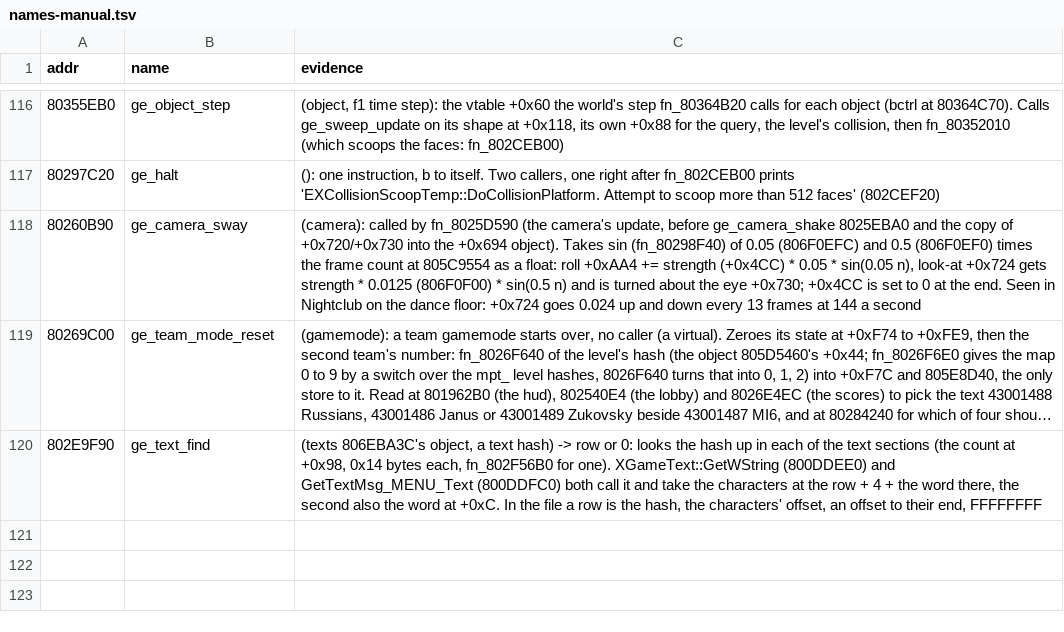
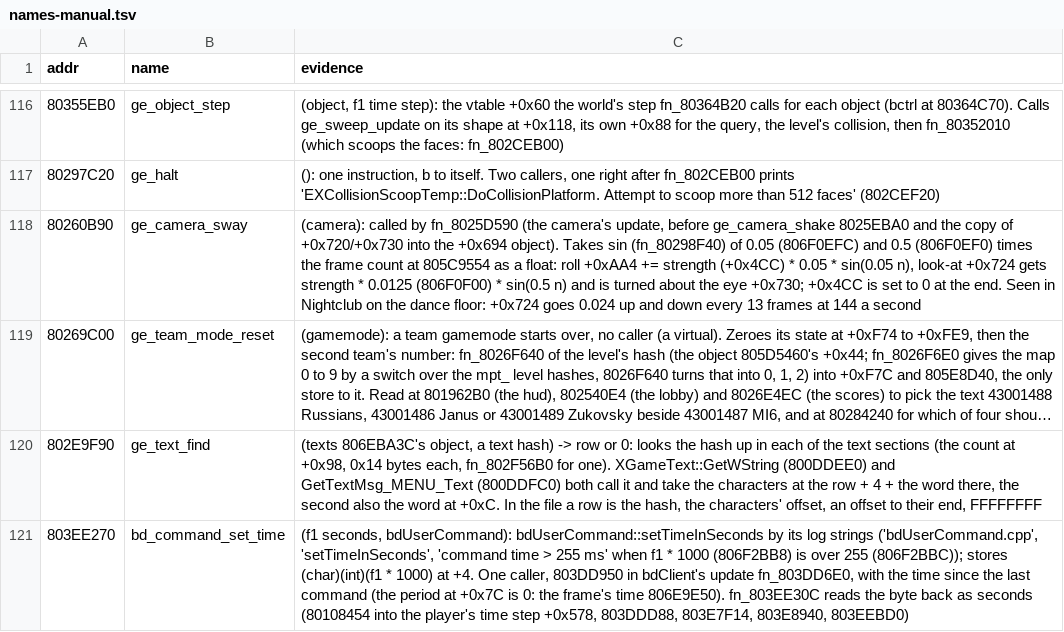
Before and after one commit to Coockie1173/Janus-Project, a TSV file: config/names-manual.tsv, drawn as a sheet; only a part is shown, gaps mark what is left out; long unchanged cells end in …; the diff names each change by its address in the sheet, - before the commit and + after, or states it on an @@ line.

Commit message:
online players keep pace above 30 fps, needs a 2 player test

```diff
--- a/config/names-manual.tsv
+++ b/config/names-manual.tsv
+row 121: 803EE270 | bd_command_set_time | (f1 seconds, bdUserCommand): bdUserCommand::setTimeInSeconds by its log strings ('bdUserCommand.cpp', 'setTimeInSeconds', 'command time > 255 ms' when f1 * 1000 (806F2BB8) is over 255 (806F2BBC)); stores (char)(int)(f1 * 1000) at +4. One caller, 803DD950 in bdClient's update fn_803DD6E0, with the time since the last command (the period at +0x7C is 0: the frame's time 806E9E50). fn_803EE30C reads the byte back as seconds (80108454 into the player's time step +0x578, 803DDD88, 803E7F14, 803E8940, 803EEBD0)
```
Also changed, not shown: 5 other files.
